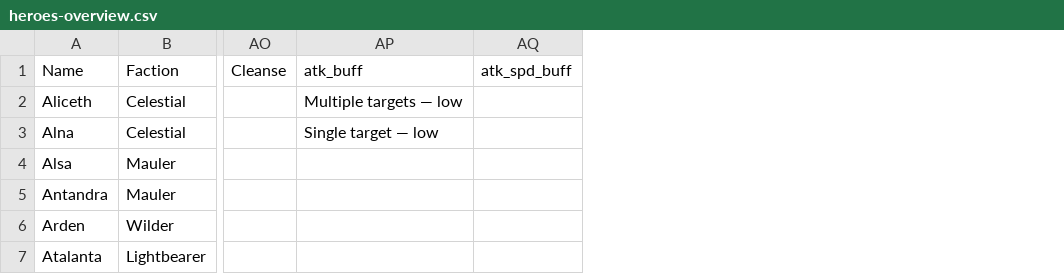
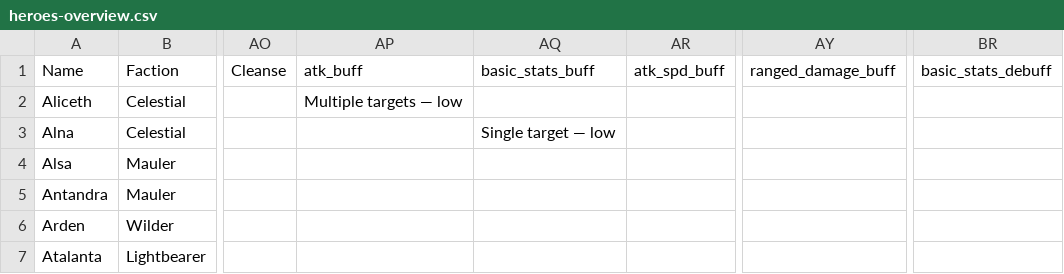
Before and after one commit to arnecls/afjk-characters, a CSV file: heroes-overview.csv, drawn as a sheet; only a part is shown, gaps mark what is left out; the diff covers the shown part only; the diff names each change by its address in the sheet, - before the commit and + after, or states it on an @@ line.

Commit message:
Add new heroes Lamentis and Peggy with detailed skills and attributes
- Introduced Lamentis, a Hypogean Marksman, with unique skills including AoE magic damage and apostle mechanics.
- Added Peggy, a Lightbearer Support, featuring royal guards that absorb damage and provide healing.
- Updated heroes-overview.csv and heroes-overview.md to include new heroes and their respective roles, skills, and synergies.
- Enhanced hero behavior tags in hero_behavior_tags.json to reflect new abilities and interactions.
- Revised hero play overviews and skill summaries to incorporate detailed descriptions of new skills and their effects.

```diff
--- a/heroes-overview.csv
+++ b/heroes-overview.csv
+column AQ (basic_stats_buff), row 3: Single target — low
+column AY (ranged_damage_buff), empty
+column BR (basic_stats_debuff), empty
-AP3 (atk_buff): Single target — low
+AP3 (atk_buff): (empty)
```
Also changed, not shown: 2 added rows and 5 edited cells elsewhere in this file, site/data/heroes-overview.csv, 28 other files.
